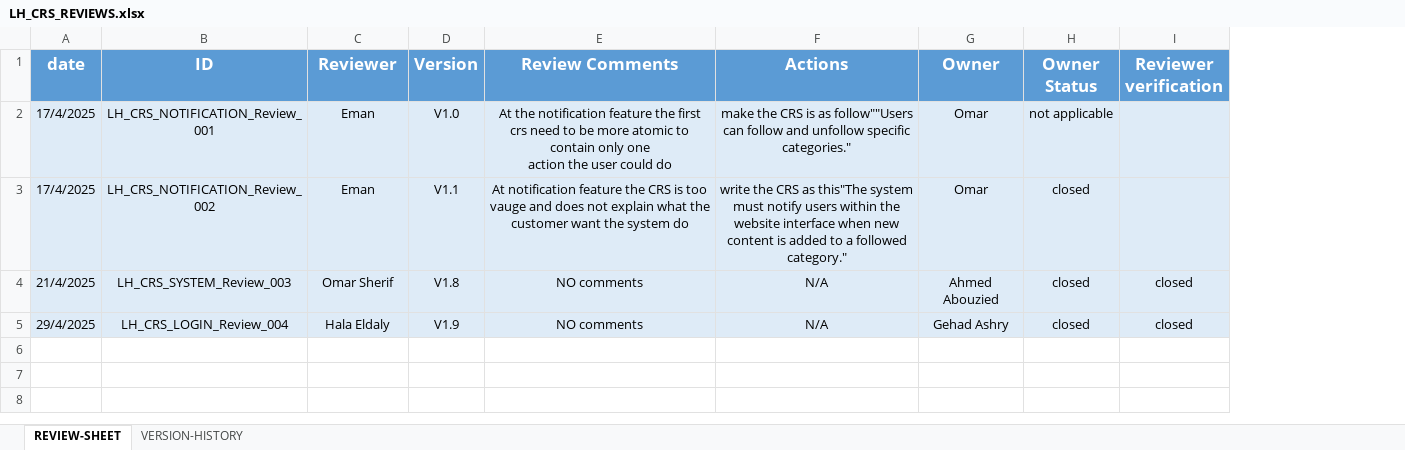
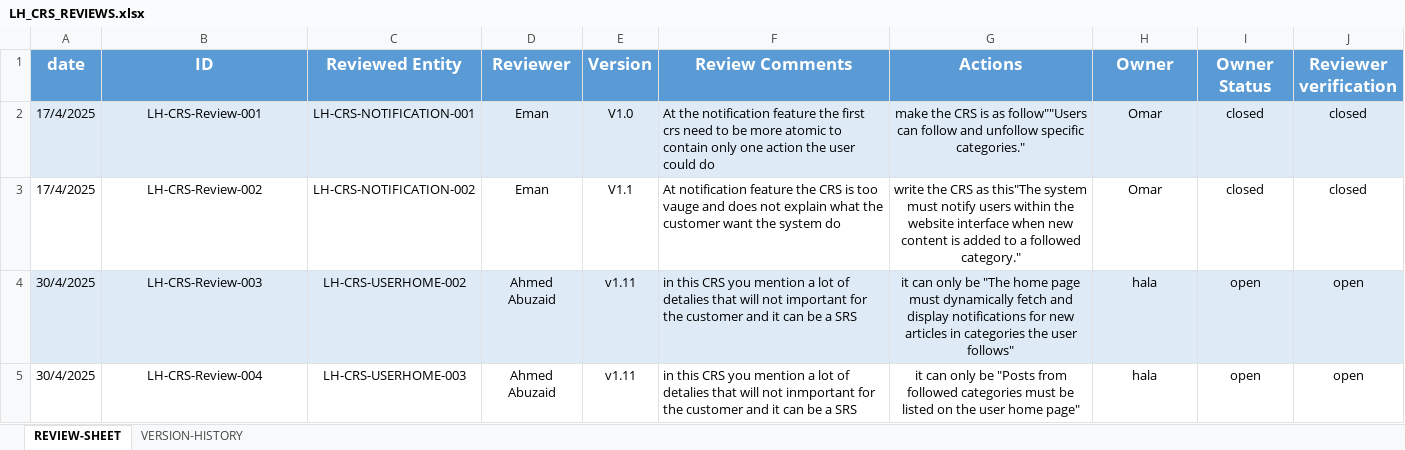
Before and after one commit to EmanAbusalim/Group-3-Learning-hub, an Excel workbook: LH_REVIEWS/LH_CRS_REVIEWS.xlsx, sheet REVIEW-SHEET, drawn as a sheet; values as stored, in another font and other column widths than the file's, no borders; removed rows and columns are numbered as before the commit, all else as after; the diff names each change by its address in the sheet, - before the commit and + after, or states it on an @@ line.

Commit message:
v1.3 review the user home page
review the user home page and ask to modify some of them

```diff
--- a/LH_REVIEWS/LH_CRS_REVIEWS.xlsx (sheet REVIEW-SHEET)
+++ b/LH_REVIEWS/LH_CRS_REVIEWS.xlsx (sheet REVIEW-SHEET)
+column C (Reviewed Entity), rows 2-3: LH-CRS-NOTIFICATION-001 | LH-CRS-NOTIFICATION-002
-B2 (ID): LH_CRS_NOTIFICATION_Review_001
+B2 (ID): LH-CRS-Review-001
-F2 (Review Comments): …could do
+F2 (Review Comments): …could do
-F2:F3 alignment: center
+F2:F3 alignment: left
-I2 (Owner Status): not applicable
+I2 (Owner Status): closed
-J2:J3 (Reviewer verification): (empty)
+J2:J3 (Reviewer verification): closed
-A3:B3 fill: #DEEBF7
+A3:B3 fill: none
-B3 (ID): LH_CRS_NOTIFICATION_Review_002
+B3 (ID): LH-CRS-Review-002
-D3:J3 fill: #DEEBF7
+D3:J3 fill: none
-row 4: 21/4/2025 | LH_CRS_SYSTEM_Review_003 | Omar Sherif | V1.8 | NO comments | N/A | Ahmed Abouzied | closed | closed
-row 5: 29/4/2025 | LH_CRS_LOGIN_Review_004 | Hala Eldaly | V1.9 | NO comments | N/A | Gehad Ashry | closed | closed
+row 4: 30/4/2025 | LH-CRS-Review-003 | LH-CRS-USERHOME-002 | Ahmed Abuzaid | v1.11 | in this CRS you mention a lot of detalies that will not important for the customer and it can be a SRS | it can only be "The home page must dynamically fetch and display notifications for new articles in categories the user follows" | hala | open | open
+row 5: 30/4/2025 | LH-CRS-Review-004 | LH-CRS-USERHOME-003 | Ahmed Abuzaid | v1.11 | in this CRS you mention a lot of detalies that will not inmportant for the customer and it can be a SRS | it can only be "Posts from followed categories must be listed on the user home page" | hala | open | open
```
Also changed, not shown: sheet VERSION-HISTORY.
